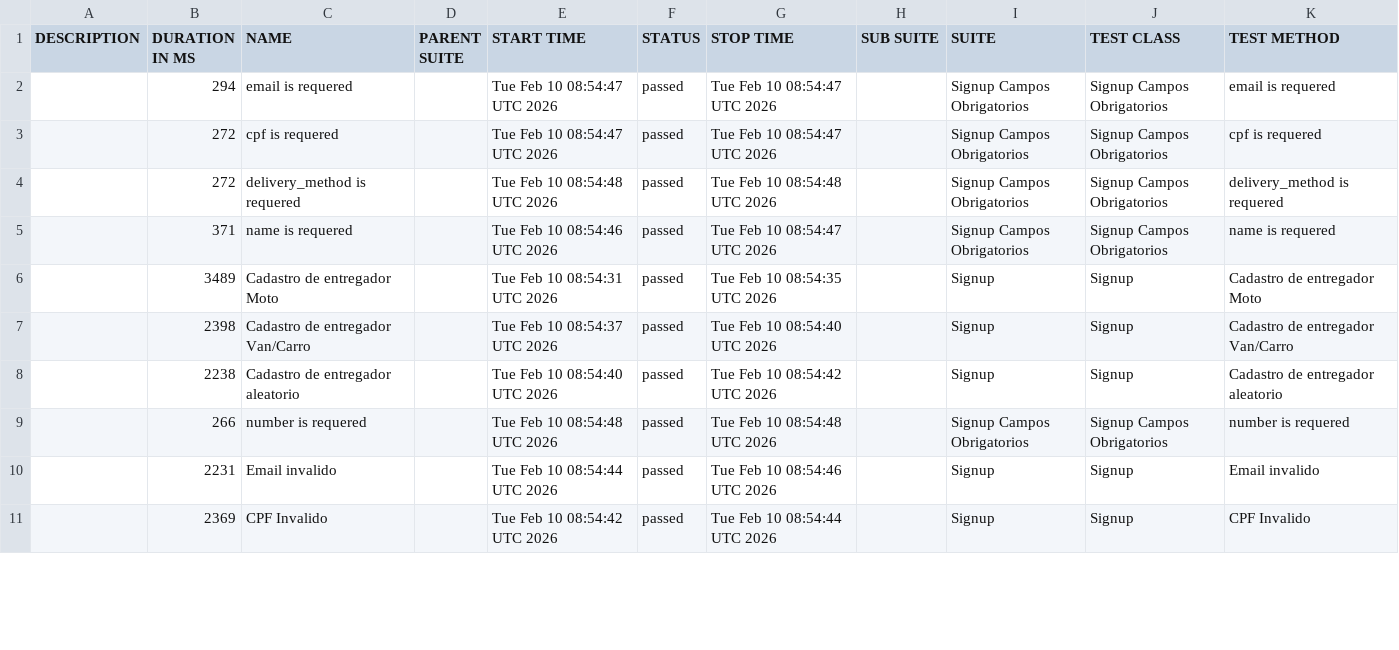
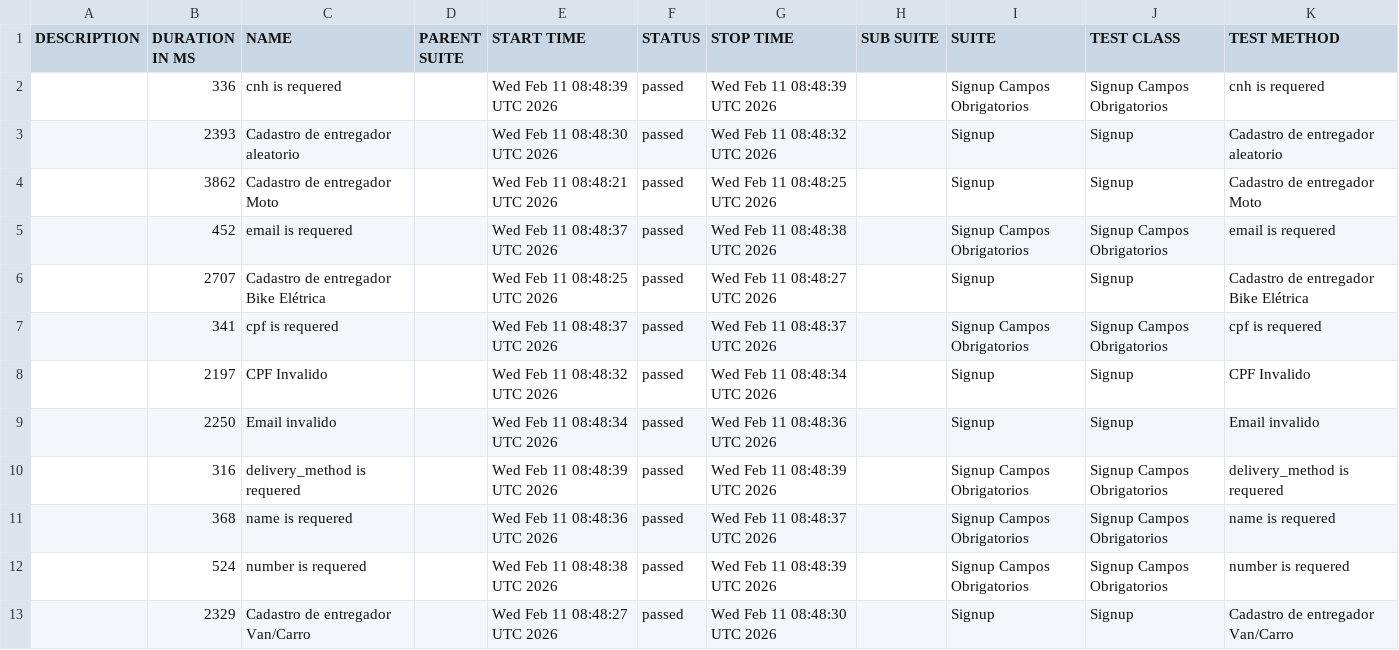
Before and after one commit to diegobbarbosa09/buger-eats-cypress, a CSV file: data/suites.csv, drawn as a sheet; only a part is shown; the diff covers the shown part only.

```diff
--- a/data/suites.csv
+++ b/data/suites.csv
@@ -1,11 +1,13 @@
 "DESCRIPTION","DURATION IN MS","NAME","PARENT SUITE","START TIME","STATUS","STOP TIME","SUB SUITE","SUITE","TEST CLASS","TEST METHOD"
-"","294","email is requered","","Tue Feb 10 08:54:47 UTC 2026","passed","Tue Feb 10 08:54:47 UTC 2026","","Signup Campos Obrigatorios","Signup Campos Obrigatorios","email is requered"
-"","272","cpf is requered","","Tue Feb 10 08:54:47 UTC 2026","passed","Tue Feb 10 08:54:47 UTC 2026","","Signup Campos Obrigatorios","Signup Campos Obrigatorios","cpf is requered"
-"","272","delivery_method is requered","","Tue Feb 10 08:54:48 UTC 2026","passed","Tue Feb 10 08:54:48 UTC 2026","","Signup Campos Obrigatorios","Signup Campos Obrigatorios","delivery_method is requered"
-"","371","name is requered","","Tue Feb 10 08:54:46 UTC 2026","passed","Tue Feb 10 08:54:47 UTC 2026","","Signup Campos Obrigatorios","Signup Campos Obrigatorios","name is requered"
-"","3489","Cadastro de entregador Moto","","Tue Feb 10 08:54:31 UTC 2026","passed","Tue Feb 10 08:54:35 UTC 2026","","Signup","Signup","Cadastro de entregador Moto"
-"","2398","Cadastro de entregador Van/Carro","","Tue Feb 10 08:54:37 UTC 2026","passed","Tue Feb 10 08:54:40 UTC 2026","","Signup","Signup","Cadastro de entregador Van/Carro"
-"","2238","Cadastro de entregador aleatorio","","Tue Feb 10 08:54:40 UTC 2026","passed","Tue Feb 10 08:54:42 UTC 2026","","Signup","Signup","Cadastro de entregador aleatorio"
-"","266","number is requered","","Tue Feb 10 08:54:48 UTC 2026","passed","Tue Feb 10 08:54:48 UTC 2026","","Signup Campos Obrigatorios","Signup Campos Obrigatorios","number is requered"
-"","2231","Email invalido","","Tue Feb 10 08:54:44 UTC 2026","passed","Tue Feb 10 08:54:46 UTC 2026","","Signup","Signup","Email invalido"
-"","2369","CPF Invalido","","Tue Feb 10 08:54:42 UTC 2026","passed","Tue Feb 10 08:54:44 UTC 2026","","Signup","Signup","CPF Invalido"
+"","336","cnh is requered","","Wed Feb 11 08:48:39 UTC 2026","passed","Wed Feb 11 08:48:39 UTC 2026","","Signup Campos Obrigatorios","Signup Campos Obrigatorios","cnh is requered"
+"","2393","Cadastro de entregador aleatorio","","Wed Feb 11 08:48:30 UTC 2026","passed","Wed Feb 11 08:48:32 UTC 2026","","Signup","Signup","Cadastro de entregador aleatorio"
+"","3862","Cadastro de entregador Moto","","Wed Feb 11 08:48:21 UTC 2026","passed","Wed Feb 11 08:48:25 UTC 2026","","Signup","Signup","Cadastro de entregador Moto"
+"","452","email is requered","","Wed Feb 11 08:48:37 UTC 2026","passed","Wed Feb 11 08:48:38 UTC 2026","","Signup Campos Obrigatorios","Signup Campos Obrigatorios","email is requered"
+"","2707","Cadastro de entregador Bike Elétrica","","Wed Feb 11 08:48:25 UTC 2026","passed","Wed Feb 11 08:48:27 UTC 2026","","Signup","Signup","Cadastro de entregador Bike Elétrica"
+"","341","cpf is requered","","Wed Feb 11 08:48:37 UTC 2026","passed","Wed Feb 11 08:48:37 UTC 2026","","Signup Campos Obrigatorios","Signup Campos Obrigatorios","cpf is requered"
+"","2197","CPF Invalido","","Wed Feb 11 08:48:32 UTC 2026","passed","Wed Feb 11 08:48:34 UTC 2026","","Signup","Signup","CPF Invalido"
+"","2250","Email invalido","","Wed Feb 11 08:48:34 UTC 2026","passed","Wed Feb 11 08:48:36 UTC 2026","","Signup","Signup","Email invalido"
+"","316","delivery_method is requered","","Wed Feb 11 08:48:39 UTC 2026","passed","Wed Feb 11 08:48:39 UTC 2026","","Signup Campos Obrigatorios","Signup Campos Obrigatorios","delivery_method is requered"
+"","368","name is requered","","Wed Feb 11 08:48:36 UTC 2026","passed","Wed Feb 11 08:48:37 UTC 2026","","Signup Campos Obrigatorios","Signup Campos Obrigatorios","name is requered"
+"","524","number is requered","","Wed Feb 11 08:48:38 UTC 2026","passed","Wed Feb 11 08:48:39 UTC 2026","","Signup Campos Obrigatorios","Signup Campos Obrigatorios","number is requered"
+"","2329","Cadastro de entregador Van/Carro","","Wed Feb 11 08:48:27 UTC 2026","passed","Wed Feb 11 08:48:30 UTC 2026","","Signup","Signup","Cadastro de entregador Van/Carro"
```
Also changed, not shown: 2 removed rows and 3 edited cells elsewhere in this file, 40 other files.
